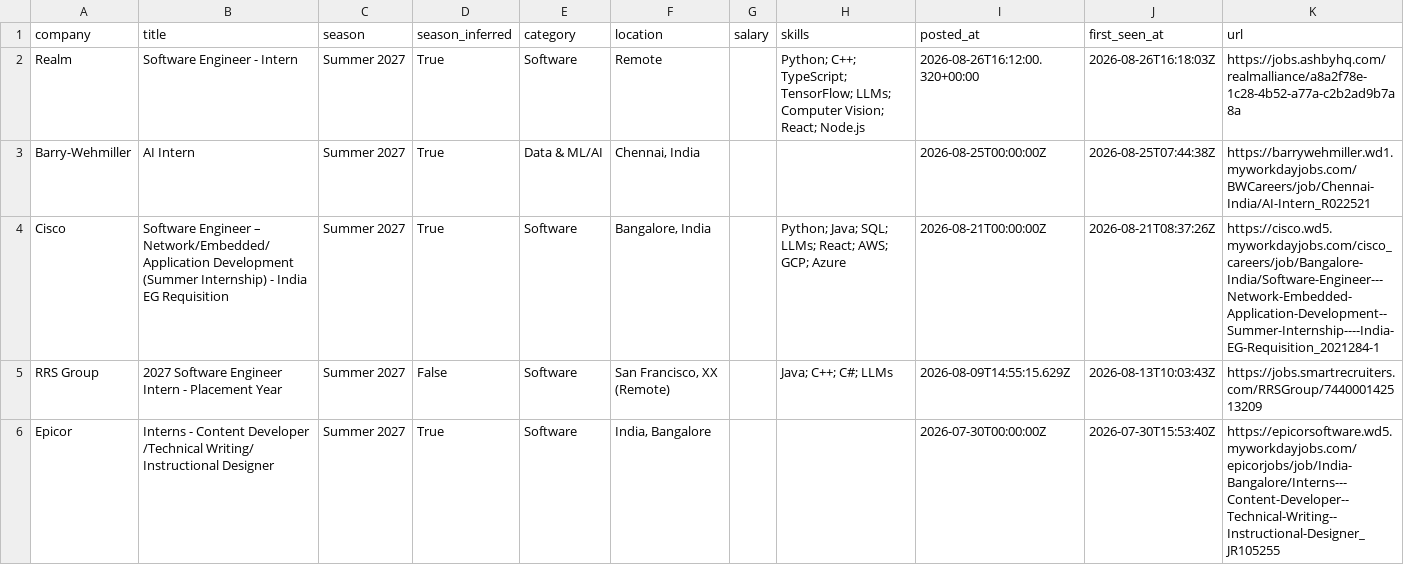
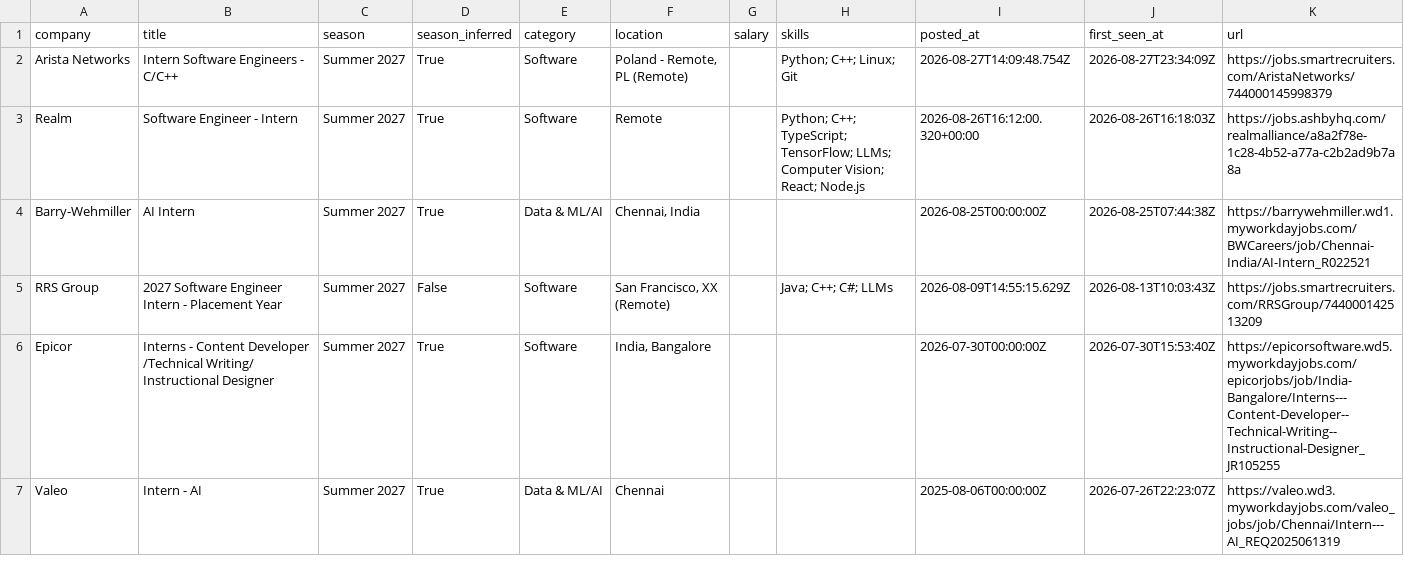
Before and after one commit to Rohan-droid7341/internship-engine-india, a CSV file: data/internships.csv, drawn as a sheet; only a part is shown; the shorter side is filled out with more unchanged rows.

Commit message:
chore: update internships (2026-08-27 23:34 UTC)

```diff
--- a/data/internships.csv
+++ b/data/internships.csv
@@ -1,5 +1,5 @@
 company,title,season,season_inferred,category,location,salary,skills,posted_at,first_seen_at,url
+Arista Networks,Intern Software Engineers - C/C++,Summer 2027,True,Software,"Poland - Remote, PL (Remote)",,Python; C++; Linux; Git,2026-08-27T14:09:48.754Z,2026-08-27T23:34:09Z,https://jobs.smartrecruiters.com/AristaNetworks/744000145998379
 Realm,Software Engineer - Intern,Summer 2027,True,Software,Remote,,Python; C++; TypeScript; TensorFlow; LLMs; Computer Vision; React; Node.js,2026-08-26T16:12:00.320+00:00,2026-08-26T16:18:03Z,https://jobs.ashbyhq.com/realmalliance/a8a2f78e-1c28-4b52-a77a-c2b2ad9b7a8a
 Barry-Wehmiller,AI Intern,Summer 2027,True,Data & ML/AI,"Chennai, India",,,2026-08-25T00:00:00Z,2026-08-25T07:44:38Z,https://barrywehmiller.wd1.myworkdayjobs.com/BWCareers/job/Chennai-India/AI-Intern_R022521
-Cisco,Software Engineer – Network/Embedded/Application Development (Summer Internship) - India EG Requisition,Summer 2027,True,Software,"Bangalore, India",,Python; Java; SQL; LLMs; React; AWS; GCP; Azure,2026-08-21T00:00:00Z,2026-08-21T08:37:26Z,https://cisco.wd5.myworkdayjobs.com/cisco_careers/job/Bangalore-India/Software-Engineer---Network-Embedded-Application-Development--Summer-Internship----India-EG-Requisition_2021284-1
 RRS Group,2027 Software Engineer Intern - Placement Year,Summer 2027,False,Software,"San Francisco, XX (Remote)",,Java; C++; C#; LLMs,2026-08-09T14:55:15.629Z,2026-08-13T10:03:43Z,https://jobs.smartrecruiters.com/RRSGroup/744000142513209
```
Also changed, not shown: 14 other files.
